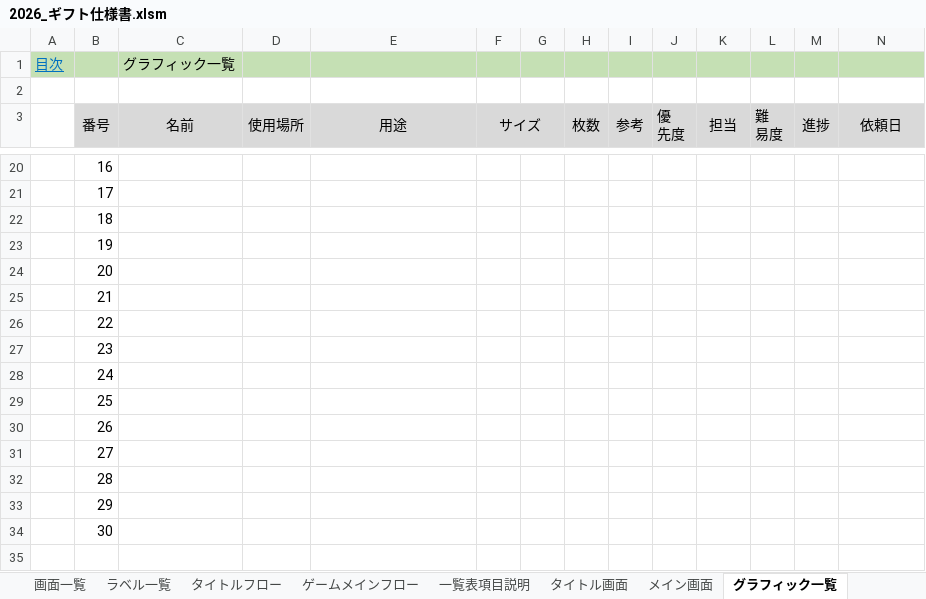
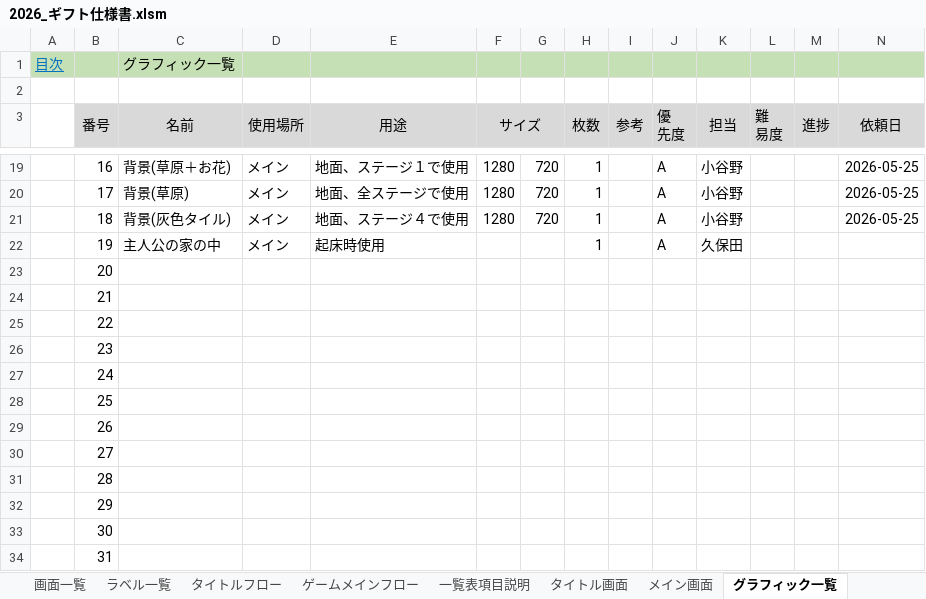
Before and after one commit to nago-75-0522/gift, an Excel workbook: ドキュメント/2026_ギフト仕様書.xlsm, sheet グラフィック一覧, drawn as a sheet; only a part is shown, gaps mark what is left out; values as stored, in another font and other column widths than the file's, no borders; addresses are those after the commit; rows hold the shown columns only; the diff covers the shown part only; the diff names each change by its address in the sheet, - before the commit and + after, or states it on an @@ line.

```diff
--- a/ドキュメント/2026_ギフト仕様書.xlsm (sheet グラフィック一覧)
+++ b/ドキュメント/2026_ギフト仕様書.xlsm (sheet グラフィック一覧)
-C19 (名前): (empty)
+C19 (名前): 背景(草原＋お花)
-D19:D22 (使用場所): (empty)
+D19:D22 (使用場所): メイン
-E19 (用途): (empty)
+E19 (用途): 地面、ステージ１で使用
-F19:F21 (サイズ): (empty)
+F19:F21 (サイズ): 1280
-G19:G21: (empty)
+G19:G21: 720
-H19:H22 (枚数): (empty)
+H19:H22 (枚数): 1
-J19:J22 (優 先度): (empty)
+J19:J22 (優 先度): A
-K19:K21 (担当): (empty)
+K19:K21 (担当): 小谷野
-N19:N21 (依頼日): (empty)
+N19:N21 (依頼日): 2026-05-25
-C20 (名前): (empty)
+C20 (名前): 背景(草原)
-E20 (用途): (empty)
+E20 (用途): 地面、全ステージで使用
-C21 (名前): (empty)
+C21 (名前): 背景(灰色タイル)
-E21 (用途): (empty)
+E21 (用途): 地面、ステージ４で使用
-C22 (名前): (empty)
+C22 (名前): 主人公の家の中
-E22 (用途): (empty)
+E22 (用途): 起床時使用
-K22 (担当): (empty)
+K22 (担当): 久保田
+row 34:  | 31
```
Also changed, not shown: 1 removed row and 106 edited cells elsewhere in this sheet, sheet 基本ルール, sheet 全体フロー, sheet 設定仕様, charts or pictures.
